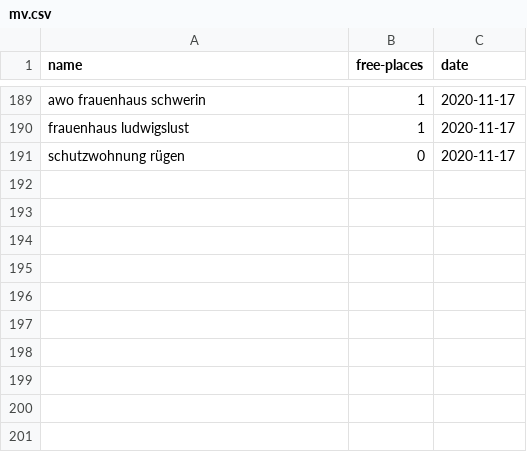
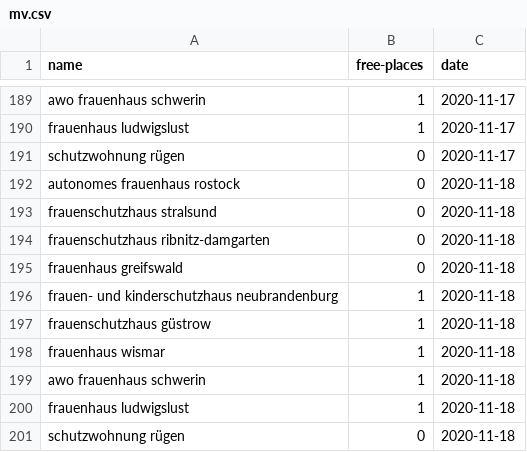
Before and after one commit to maxdonheiser/stoplight-scraper, a CSV file: data/mv.csv, drawn as a sheet; only a part is shown, gaps mark what is left out.

```diff
--- a/data/mv.csv
+++ b/data/mv.csv
@@ -191 +191,11 @@ frauenhaus ludwigslust,1,2020-11-17
 schutzwohnung rügen,0,2020-11-17
+autonomes frauenhaus rostock,0,2020-11-18
+frauenschutzhaus stralsund,0,2020-11-18
+frauenschutzhaus ribnitz-damgarten,0,2020-11-18
+frauenhaus greifswald,0,2020-11-18
+frauen- und kinderschutzhaus neubrandenburg,1,2020-11-18
+frauenschutzhaus güstrow,1,2020-11-18
+frauenhaus wismar,1,2020-11-18
+awo frauenhaus schwerin,1,2020-11-18
+frauenhaus ludwigslust,1,2020-11-18
+schutzwohnung rügen,0,2020-11-18
```
Also changed, not shown: data/he.csv, data/nrw.csv.
